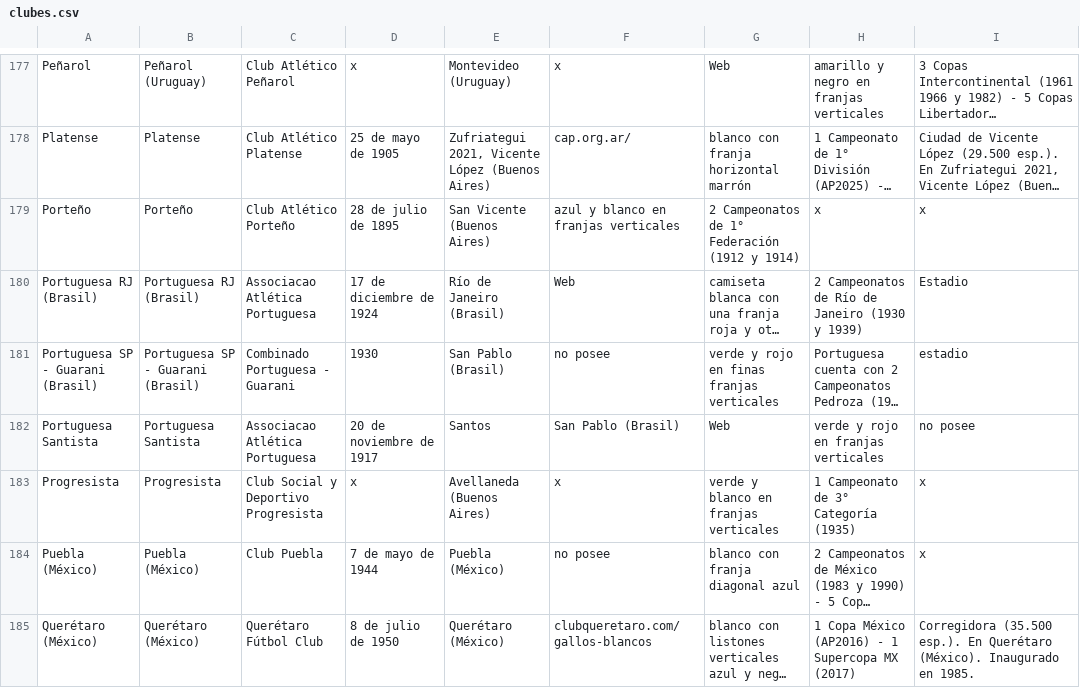
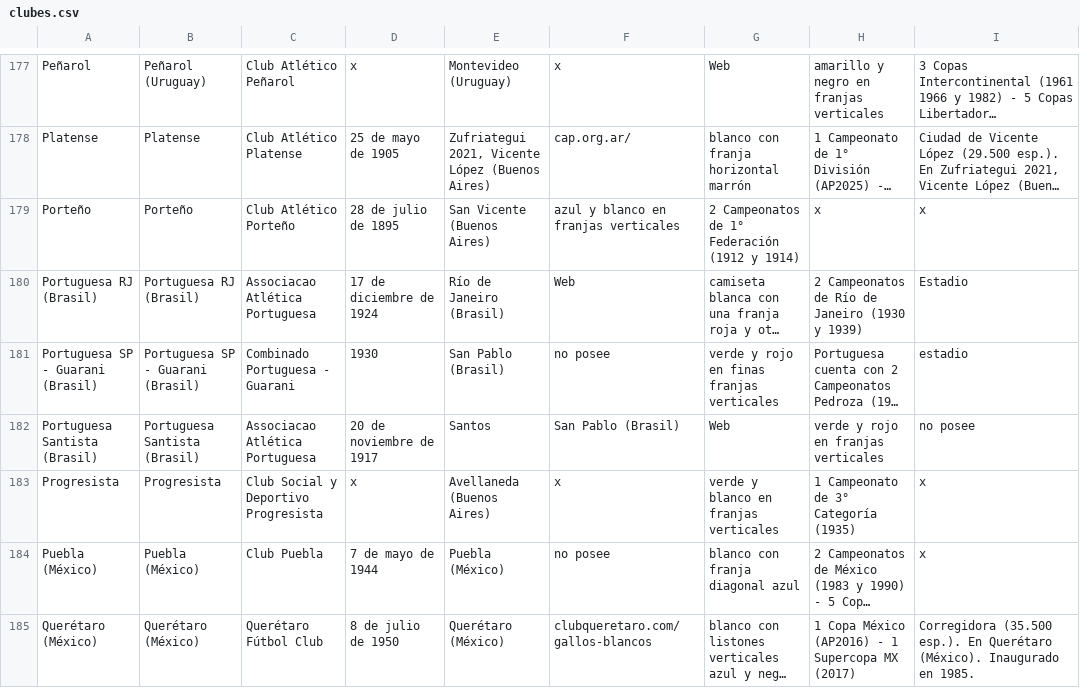
Before and after one commit to globopedia/Lubs, a CSV file: clubes.csv, drawn as a sheet; only a part is shown, gaps mark what is left out; long unchanged cells end in …; the diff names each change by its address in the sheet, - before the commit and + after, or states it on an @@ line.

Commit message:
Fix entry for Portuguesa Santista in clubes.csv

```diff
--- a/clubes.csv
+++ b/clubes.csv
-A182: Portuguesa Santista
+A182: Portuguesa Santista (Brasil)
-B182: Portuguesa Santista
+B182: Portuguesa Santista (Brasil)
```
